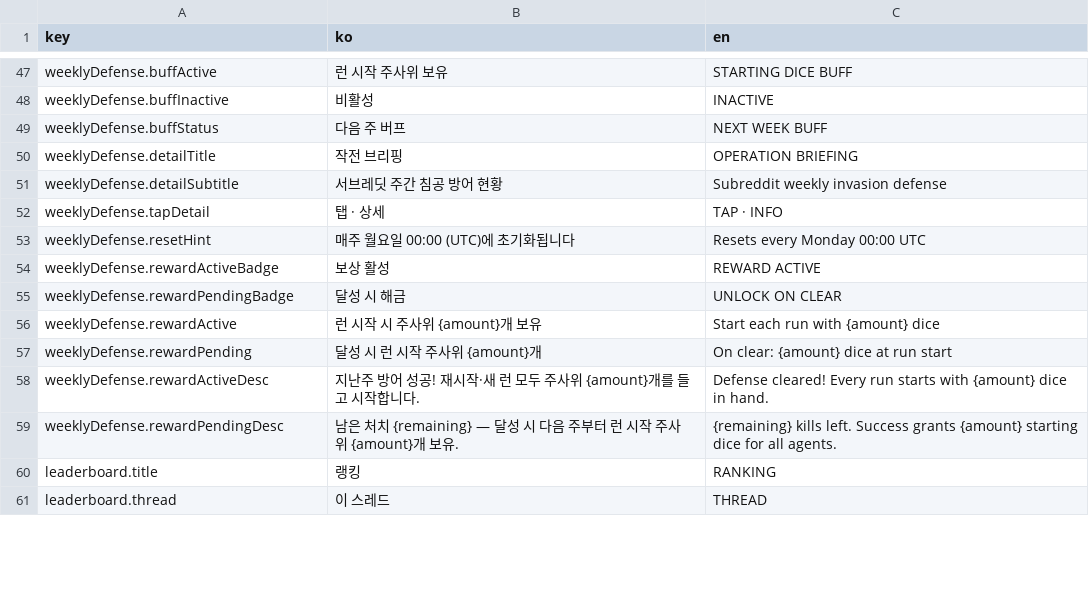
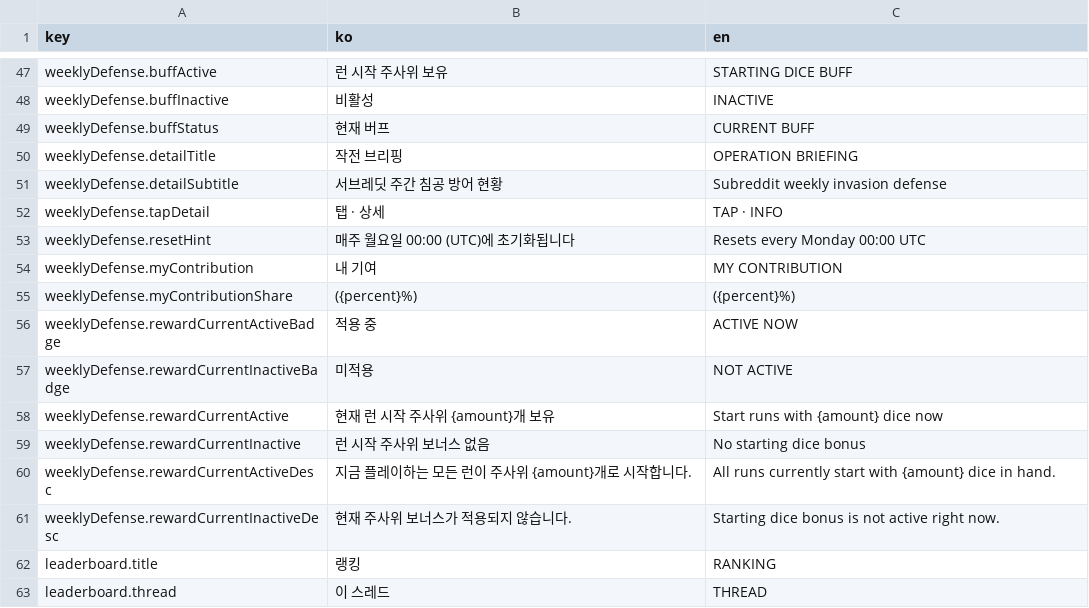
Before and after one commit to jung-heewoon/PhaserGame_5_Hackathon, a CSV file: public/locale/strings.csv, drawn as a sheet; only a part is shown, gaps mark what is left out.

```diff
--- a/public/locale/strings.csv
+++ b/public/locale/strings.csv
@@ -48,3 +48,3 @@ weeklyDefense.buffActive,런 시작 주사위 보유,STARTING DICE BUFF
 weeklyDefense.buffInactive,비활성,INACTIVE
-weeklyDefense.buffStatus,다음 주 버프,NEXT WEEK BUFF
+weeklyDefense.buffStatus,현재 버프,CURRENT BUFF
 weeklyDefense.detailTitle,작전 브리핑,OPERATION BRIEFING
@@ -53,8 +53,10 @@ weeklyDefense.tapDetail,탭 · 상세,TAP · INFO
 weeklyDefense.resetHint,매주 월요일 00:00 (UTC)에 초기화됩니다,Resets every Monday 00:00 UTC
-weeklyDefense.rewardActiveBadge,보상 활성,REWARD ACTIVE
-weeklyDefense.rewardPendingBadge,달성 시 해금,UNLOCK ON CLEAR
-weeklyDefense.rewardActive,런 시작 시 주사위 {amount}개 보유,Start each run with {amount} dice
-weeklyDefense.rewardPending,달성 시 런 시작 주사위 {amount}개,On clear: {amount} dice at run start
-weeklyDefense.rewardActiveDesc,지난주 방어 성공! 재시작·새 런 모두 주사위 {amount}개를 들고 시작합니다.,Defense cleared! Every run starts with {amount} dice in hand.
-weeklyDefense.rewardPendingDesc,남은 처치 {remaining} — 달성 시 다음 주부터 런 시작 주사위 {amount}개 보유.,{remaining} kills left. Success grants {amount} starting dice for all agents.
+weeklyDefense.myContribution,내 기여,MY CONTRIBUTION
+weeklyDefense.myContributionShare,({percent}%),({percent}%)
+weeklyDefense.rewardCurrentActiveBadge,적용 중,ACTIVE NOW
+weeklyDefense.rewardCurrentInactiveBadge,미적용,NOT ACTIVE
+weeklyDefense.rewardCurrentActive,현재 런 시작 주사위 {amount}개 보유,Start runs with {amount} dice now
+weeklyDefense.rewardCurrentInactive,런 시작 주사위 보너스 없음,No starting dice bonus
+weeklyDefense.rewardCurrentActiveDesc,지금 플레이하는 모든 런이 주사위 {amount}개로 시작합니다.,All runs currently start with {amount} dice in hand.
+weeklyDefense.rewardCurrentInactiveDesc,현재 주사위 보너스가 적용되지 않습니다.,Starting dice bonus is not active right now.
 leaderboard.title,랭킹,RANKING
```
Also changed, not shown: 12 other files.
